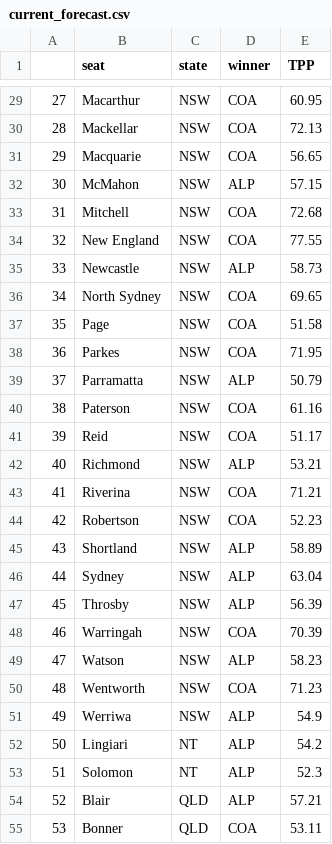
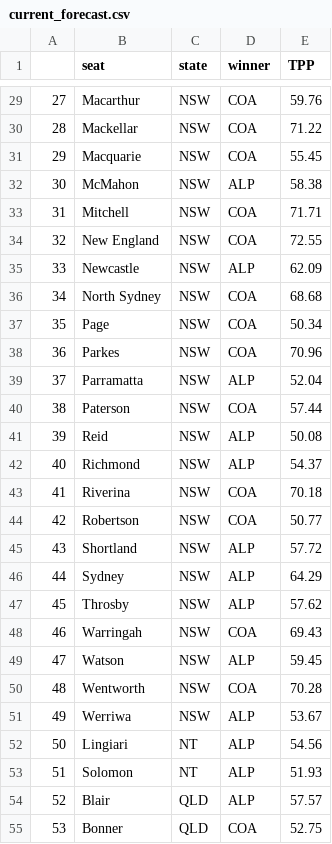
Before and after one commit to clintonboys/emma-chisit, a CSV file: current_forecast.csv, drawn as a sheet; only a part is shown, gaps mark what is left out; the diff covers the shown part only.

```diff
--- a/current_forecast.csv
+++ b/current_forecast.csv
@@ -29,27 +29,27 @@
-27,Macarthur,NSW,COA,60.95
-28,Mackellar,NSW,COA,72.13
-29,Macquarie,NSW,COA,56.65
-30,McMahon,NSW,ALP,57.15
-31,Mitchell,NSW,COA,72.68
-32,New England,NSW,COA,77.55
-33,Newcastle,NSW,ALP,58.73
-34,North Sydney,NSW,COA,69.65
-35,Page,NSW,COA,51.58
-36,Parkes,NSW,COA,71.95
-37,Parramatta,NSW,ALP,50.79
-38,Paterson,NSW,COA,61.16
-39,Reid,NSW,COA,51.17
-40,Richmond,NSW,ALP,53.21
-41,Riverina,NSW,COA,71.21
-42,Robertson,NSW,COA,52.23
-43,Shortland,NSW,ALP,58.89
-44,Sydney,NSW,ALP,63.04
-45,Throsby,NSW,ALP,56.39
-46,Warringah,NSW,COA,70.39
-47,Watson,NSW,ALP,58.23
-48,Wentworth,NSW,COA,71.23
-49,Werriwa,NSW,ALP,54.9
-50,Lingiari,NT,ALP,54.2
-51,Solomon,NT,ALP,52.3
-52,Blair,QLD,ALP,57.21
-53,Bonner,QLD,COA,53.11
+27,Macarthur,NSW,COA,59.76
+28,Mackellar,NSW,COA,71.22
+29,Macquarie,NSW,COA,55.45
+30,McMahon,NSW,ALP,58.38
+31,Mitchell,NSW,COA,71.71
+32,New England,NSW,COA,72.55
+33,Newcastle,NSW,ALP,62.09
+34,North Sydney,NSW,COA,68.68
+35,Page,NSW,COA,50.34
+36,Parkes,NSW,COA,70.96
+37,Parramatta,NSW,ALP,52.04
+38,Paterson,NSW,COA,57.44
+39,Reid,NSW,ALP,50.08
+40,Richmond,NSW,ALP,54.37
+41,Riverina,NSW,COA,70.18
+42,Robertson,NSW,COA,50.77
+43,Shortland,NSW,ALP,57.72
+44,Sydney,NSW,ALP,64.29
+45,Throsby,NSW,ALP,57.62
+46,Warringah,NSW,COA,69.43
+47,Watson,NSW,ALP,59.45
+48,Wentworth,NSW,COA,70.28
+49,Werriwa,NSW,ALP,53.67
+50,Lingiari,NT,ALP,54.56
+51,Solomon,NT,ALP,51.93
+52,Blair,QLD,ALP,57.57
+53,Bonner,QLD,COA,52.75
```
Also changed, not shown: 130 edited cells elsewhere in this file, data/ghost_who_votes/poll_database.csv, 19 other files.
